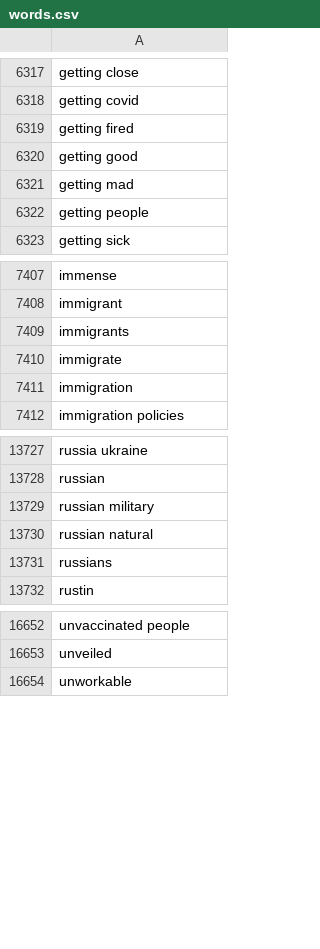
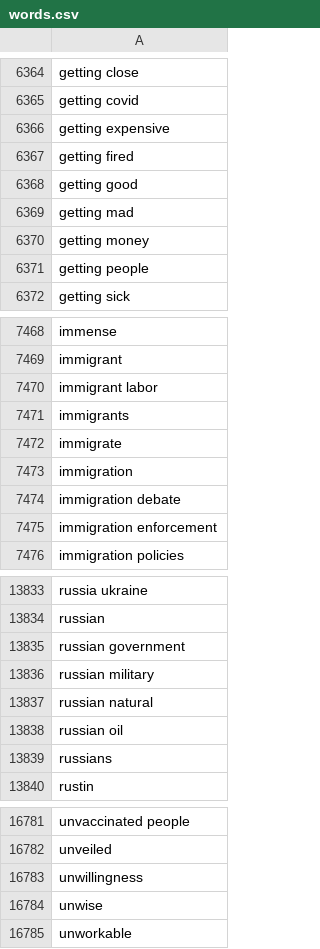
Before and after one commit to matthagy/slowboring_article_clusters, a CSV file: data/words.csv, drawn as a sheet; only a part is shown, gaps mark what is left out; the diff covers the shown part only.

Commit message:
Updated data

```diff
--- a/data/words.csv
+++ b/data/words.csv
@@ -6318,2 +6365,3 @@ getting close
 getting covid
+getting expensive
 getting fired
@@ -6321,2 +6369,3 @@ getting good
 getting mad
+getting money
 getting people
@@ -7408,2 +7469,3 @@ immense
 immigrant
+immigrant labor
 immigrants
@@ -7411,2 +7473,4 @@ immigrate
 immigration
+immigration debate
+immigration enforcement
 immigration policies
@@ -13728,4 +13834,6 @@ russia ukraine
 russian
+russian government
 russian military
 russian natural
+russian oil
 russians
@@ -16653,2 +16782,4 @@ unvaccinated people
 unveiled
+unwillingness
+unwise
 unworkable
```
Also changed, not shown: 132 added rows and 2 removed rows elsewhere in this file, data/posts.csv, 3 other files.
